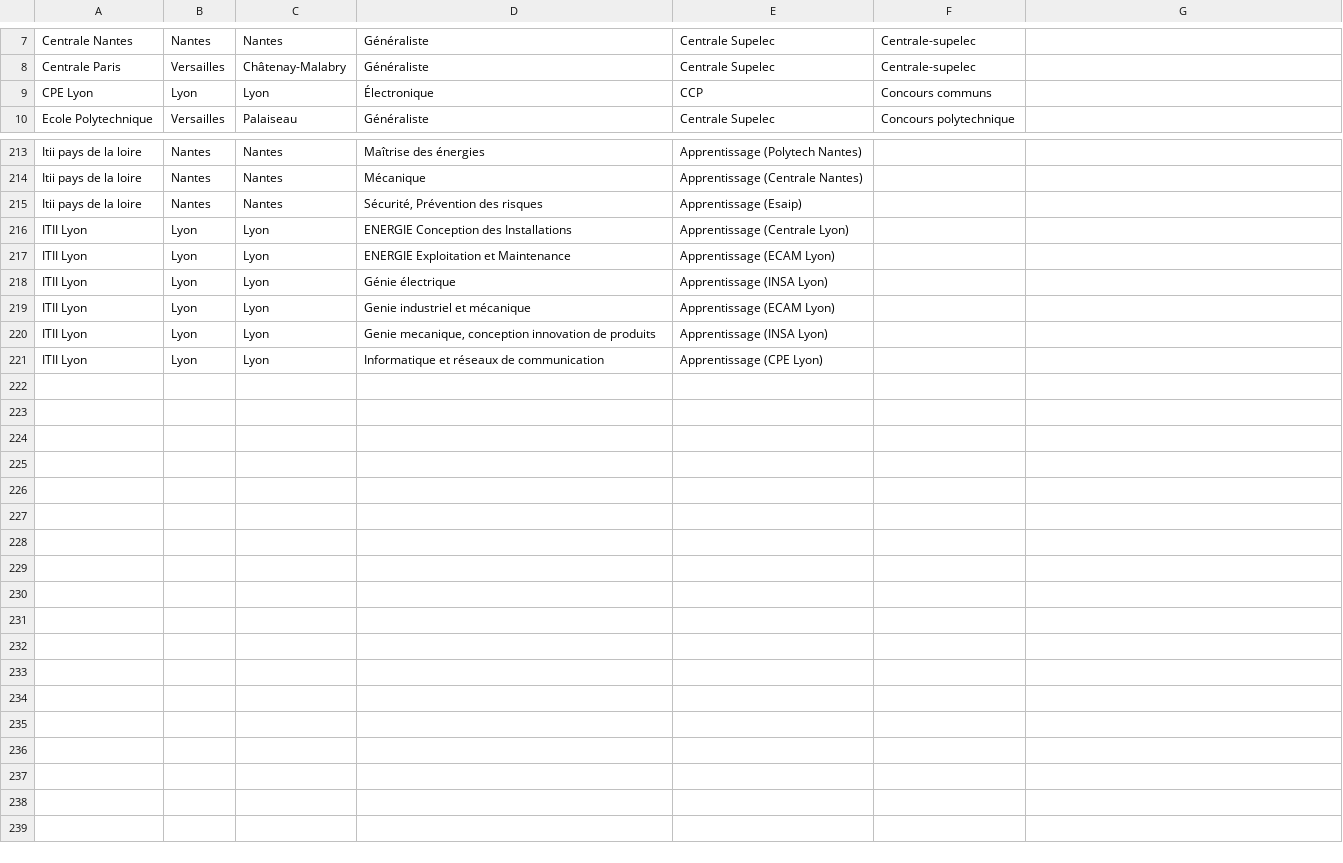
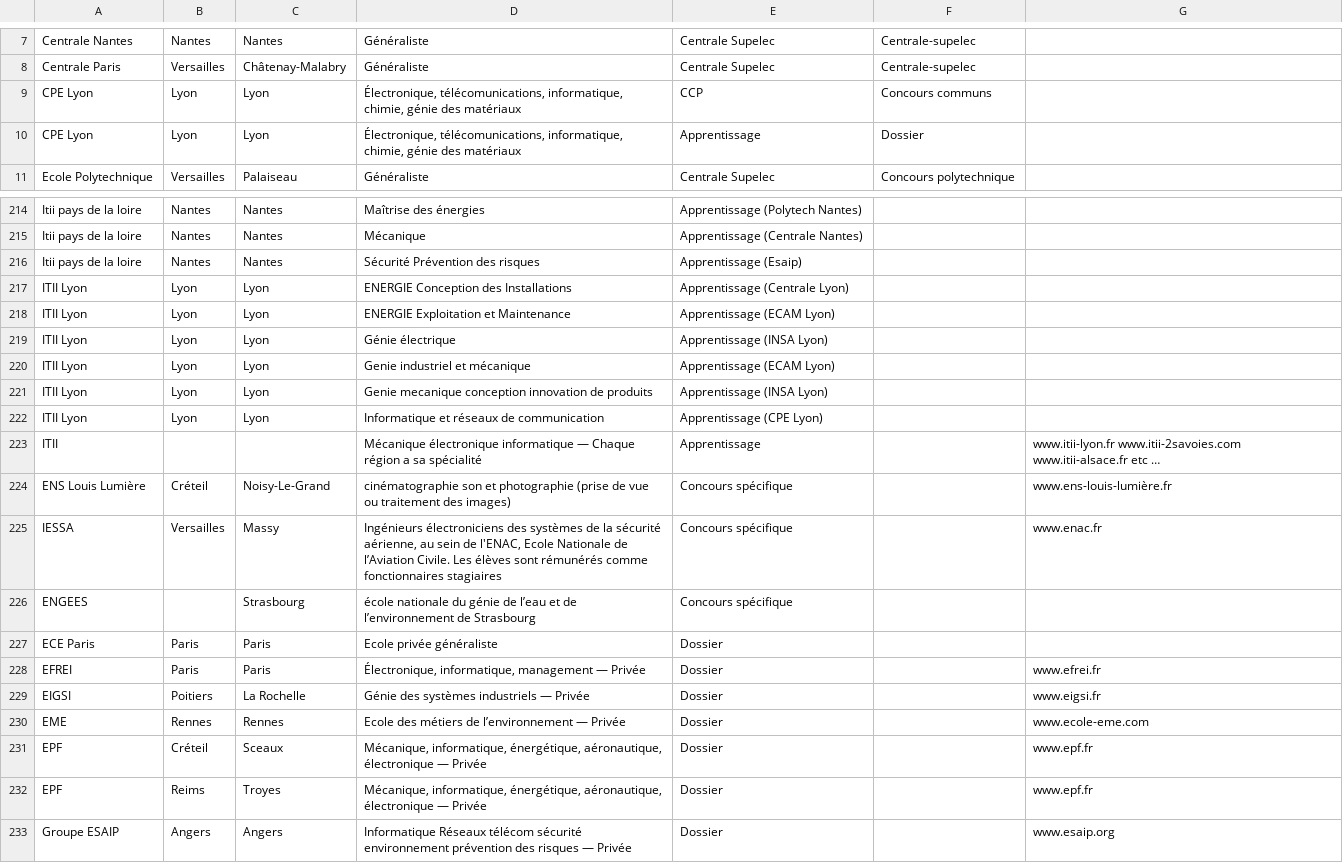
Before and after one commit to benjaminnoury/EcoleEnTSI, a CSV file: Src/Ecoles_TSI.bak.csv, drawn as a sheet; only a part is shown, gaps mark what is left out; addresses are those after the commit; the diff names each change by its address in the sheet, - before the commit and + after, or states it on an @@ line.

```diff
--- a/Src/Ecoles_TSI.bak.csv
+++ b/Src/Ecoles_TSI.bak.csv
-D9: Électronique
+D9: Électronique, télécomunications, informatique, chimie, génie des matériaux
+row 10: CPE Lyon | Lyon | Lyon | Électronique, télécomunications, informatique, chimie, génie des matériaux | Apprentissage | Dossier
-D216: Sécurité, Prévention des risques
+D216: Sécurité Prévention des risques
-D221: Genie mecanique, conception innovation…
+D221: Genie mecanique conception innovation…
+row 223: ITII |  |  | Mécanique électronique informatique — Chaque région a sa spécialité | Apprentissage |  | www.itii-lyon.fr www.itii-2savoies.com www.itii-alsace.fr etc …
+row 224: ENS Louis Lumière | Créteil | Noisy-Le-Grand | cinématographie son et photographie (prise de vue ou traitement des images) | Concours spécifique |  | www.ens-louis-lumière.fr
+row 225: IESSA | Versailles | Massy | Ingénieurs électroniciens des systèmes de la sécurité aérienne, au sein de l'ENAC, Ecole Nationale de l’Aviation Civile. Les élèves sont rémunérés comme fonctionnaires stagiaires | Concours spécifique |  | www.enac.fr
+row 226: ENGEES |  | Strasbourg | école nationale du génie de l’eau et de l’environnement de Strasbourg | Concours spécifique
+row 227: ECE Paris | Paris | Paris | Ecole privée généraliste | Dossier
+row 228: EFREI | Paris | Paris | Électronique, informatique, management — Privée | Dossier |  | www.efrei.fr
+row 229: EIGSI | Poitiers | La Rochelle | Génie des systèmes industriels — Privée | Dossier |  | www.eigsi.fr
+row 230: EME | Rennes | Rennes | Ecole des métiers de l’environnement — Privée | Dossier |  | www.ecole-eme.com
+row 231: EPF | Créteil | Sceaux | Mécanique, informatique, énergétique, aéronautique, électronique — Privée | Dossier |  | www.epf.fr
+row 232: EPF | Reims | Troyes | Mécanique, informatique, énergétique, aéronautique, électronique — Privée | Dossier |  | www.epf.fr
+row 233: Groupe ESAIP | Angers | Angers | Informatique Réseaux télécom sécurité environnement prévention des risques — Privée | Dossier |  | www.esaip.org
```
Also changed, not shown: 7 other files.
